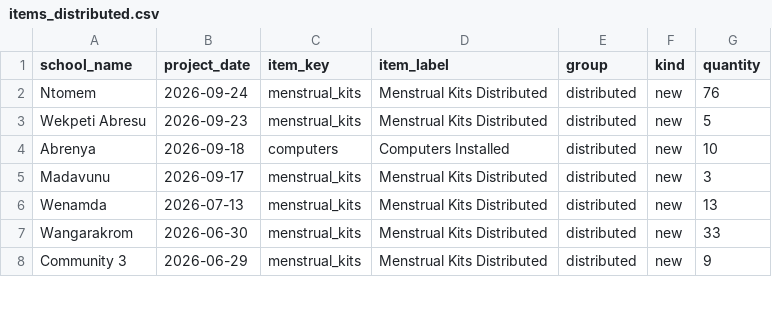
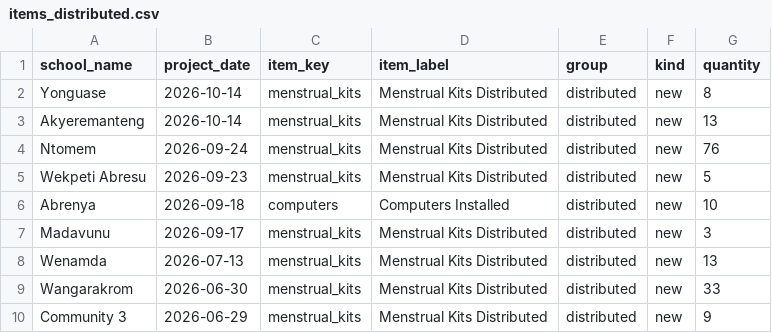
Before and after one commit to EmpowerPlaygrounds/epi-dashboard, a CSV file: data/clean/items_distributed.csv, drawn as a sheet; only a part is shown.

```diff
--- a/data/clean/items_distributed.csv
+++ b/data/clean/items_distributed.csv
@@ -1,2 +1,4 @@
 school_name,project_date,item_key,item_label,group,kind,quantity
+Yonguase,2026-10-14,menstrual_kits,Menstrual Kits Distributed,distributed,new,8
+Akyeremanteng,2026-10-14,menstrual_kits,Menstrual Kits Distributed,distributed,new,13
 Ntomem,2026-09-24,menstrual_kits,Menstrual Kits Distributed,distributed,new,76
```
Also changed, not shown: data/clean/full_updates.csv, data/clean/recommended_projects.csv, 17 other files.
